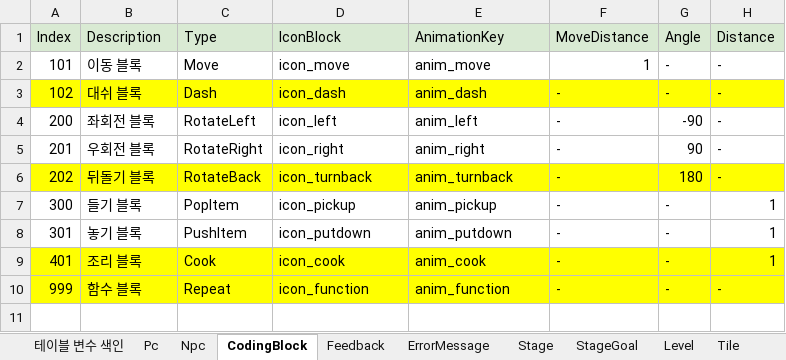
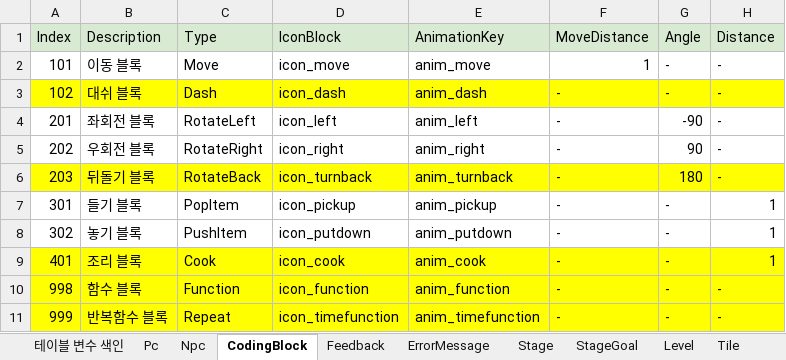
Before and after one commit to Ludning/ProjectVCG, an Excel workbook: Assets/Resources/Xlsx/GameData.xlsx, sheet CodingBlock, drawn as a sheet; values as stored, in another font and other column widths than the file's, no borders; addresses are those after the commit; the diff names each change by its address in the sheet, - before the commit and + after, or states it on an @@ line.

```diff
--- a/Assets/Resources/Xlsx/GameData.xlsx (sheet CodingBlock)
+++ b/Assets/Resources/Xlsx/GameData.xlsx (sheet CodingBlock)
-A4 (Index): 200
+A4 (Index): 201
-A5 (Index): 201
+A5 (Index): 202
-A6 (Index): 202
+A6 (Index): 203
-A7 (Index): 300
+A7 (Index): 301
-A8 (Index): 301
+A8 (Index): 302
+row 10: 998 | 함수 블록 | Function | icon_function | anim_function | - | - | -
-B11 (Description): 함수 블록
+B11 (Description): 반복함수 블록
-D11 (IconBlock): icon_function
+D11 (IconBlock): icon_timefunction
-E11 (AnimationKey): anim_function
+E11 (AnimationKey): anim_timefunction
```
Also changed, not shown: sheet Level, Assets/Resources/Xlsx/AssetAddress.xlsx, 18 other files.
